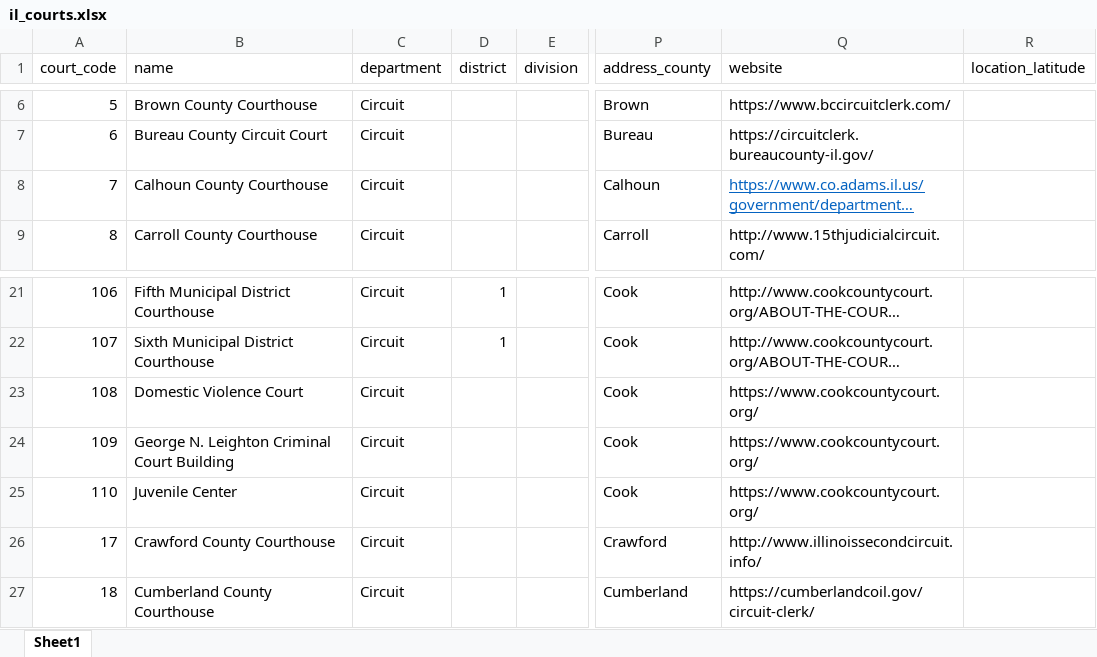
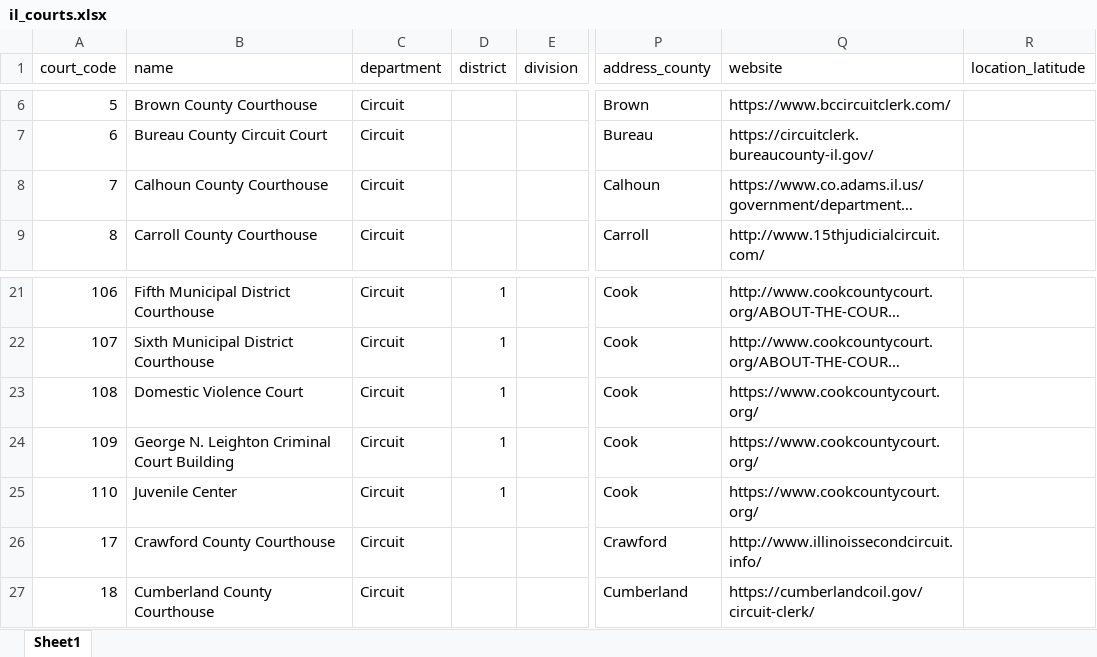
Before and after one commit to mnewsted/docassemble-ILAO, an Excel workbook: docassemble/ILAO/data/sources/il_courts.xlsx, sheet Sheet1, drawn as a sheet; only a part is shown, gaps mark what is left out; long unchanged cells end in …; values as stored, in another font and other column widths than the file's, no borders; the diff names each change by its address in the sheet, - before the commit and + after, or states it on an @@ line.

Commit message:
removed lightmode.js, updated cook courthouses

```diff
--- a/docassemble/ILAO/data/sources/il_courts.xlsx (sheet Sheet1)
+++ b/docassemble/ILAO/data/sources/il_courts.xlsx (sheet Sheet1)
@@ Q8 underline: on → off, text colour: #0563C1 → black @@
-D23:D25 (district): (empty)
+D23:D25 (district): 1
```
Also changed, not shown: 6 other files.
